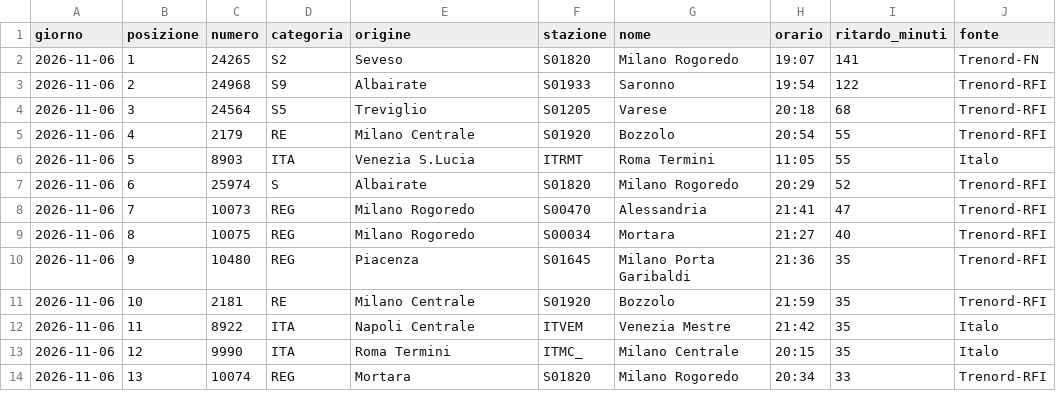
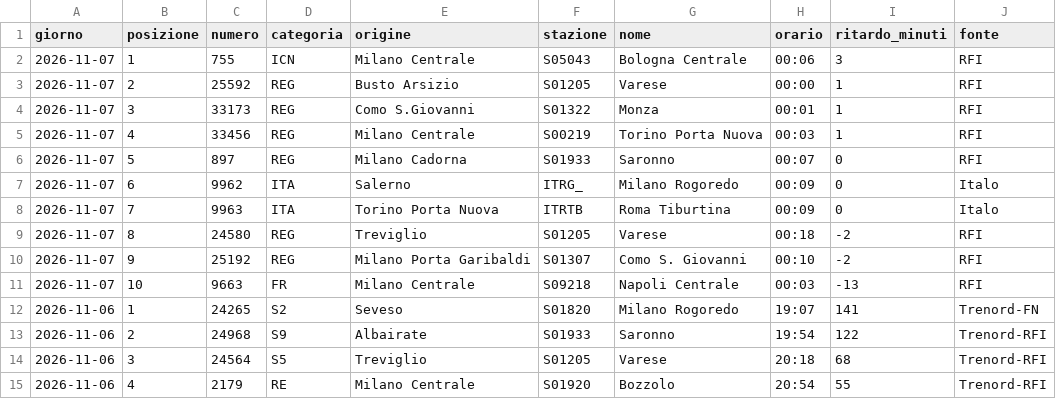
Before and after one commit to MJ83-collab/Binario-app, a CSV file: storico/classifica-giorno.csv, drawn as a sheet; only a part is shown; the shorter side is filled out with more unchanged rows.

```diff
--- a/storico/classifica-giorno.csv
+++ b/storico/classifica-giorno.csv
@@ -1,2 +1,12 @@
 giorno;posizione;numero;categoria;origine;stazione;nome;orario;ritardo_minuti;fonte
+2026-11-07;1;755;ICN;Milano Centrale;S05043;Bologna Centrale;00:06;3;RFI
+2026-11-07;2;25592;REG;Busto Arsizio;S01205;Varese;00:00;1;RFI
+2026-11-07;3;33173;REG;Como S.Giovanni;S01322;Monza;00:01;1;RFI
+2026-11-07;4;33456;REG;Milano Centrale;S00219;Torino Porta Nuova;00:03;1;RFI
+2026-11-07;5;897;REG;Milano Cadorna;S01933;Saronno;00:07;0;RFI
+2026-11-07;6;9962;ITA;Salerno;ITRG_;Milano Rogoredo;00:09;0;Italo
+2026-11-07;7;9963;ITA;Torino Porta Nuova;ITRTB;Roma Tiburtina;00:09;0;Italo
+2026-11-07;8;24580;REG;Treviglio;S01205;Varese;00:18;-2;RFI
+2026-11-07;9;25192;REG;Milano Porta Garibaldi;S01307;Como S. Giovanni;00:10;-2;RFI
+2026-11-07;10;9663;FR;Milano Centrale;S09218;Napoli Centrale;00:03;-13;RFI
 2026-11-06;1;24265;S2;Seveso;S01820;Milano Rogoredo;19:07;141;Trenord-FN
```
Also changed, not shown: storico/giorni/2026-11-06.csv, storico/giorni/2026-11-07.csv, 2 other files.
